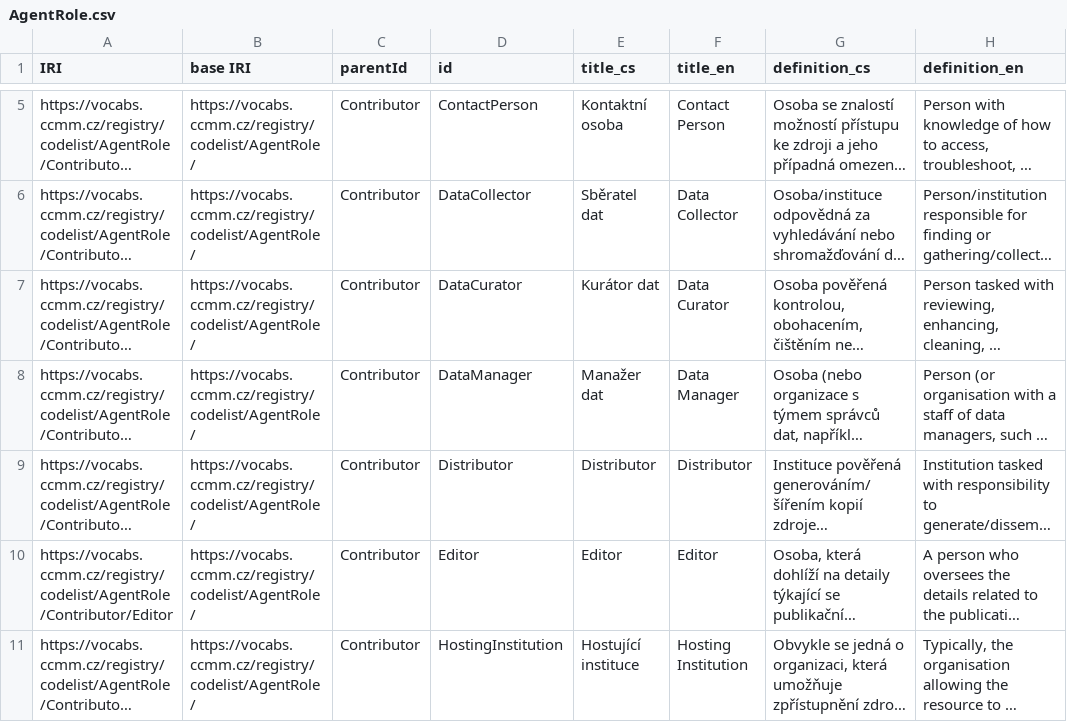
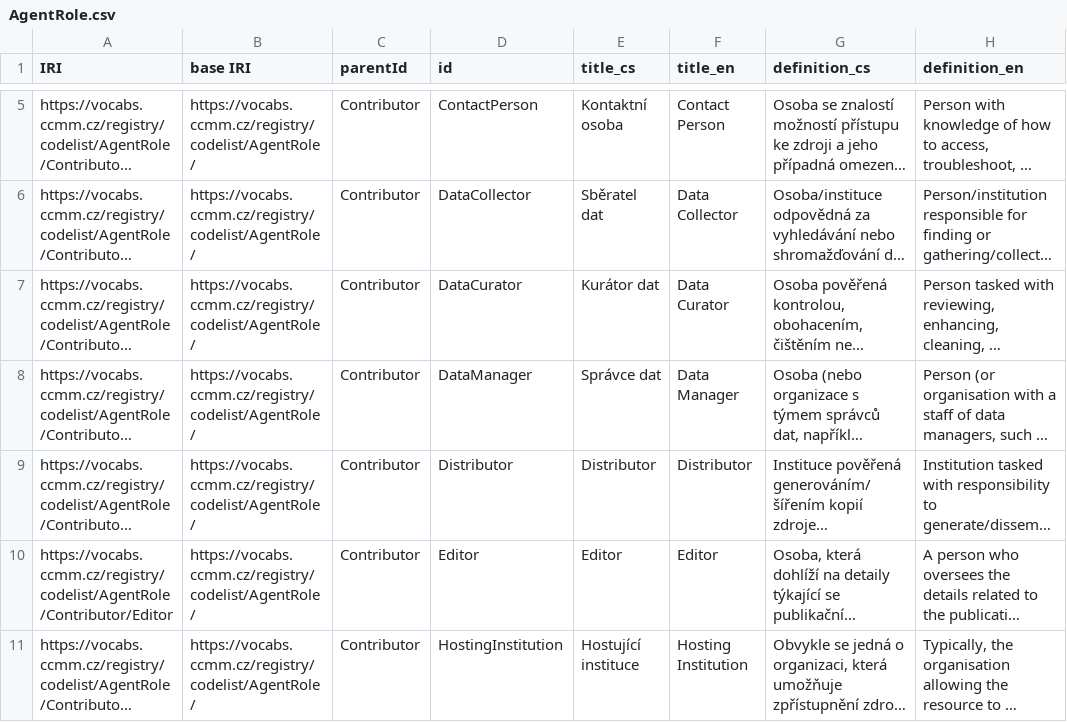
Before and after one commit to techlib/CCMM-controlled-vocab, a CSV file: AgentRole.csv, drawn as a sheet; only a part is shown, gaps mark what is left out; long unchanged cells end in …; the diff names each change by its address in the sheet, - before the commit and + after, or states it on an @@ line.

Commit message:
Update AgentRole.csv
fix translation for agent role data manager

```diff
--- a/AgentRole.csv
+++ b/AgentRole.csv
-E8 (title_cs): Manažer dat
+E8 (title_cs): Správce dat
```
